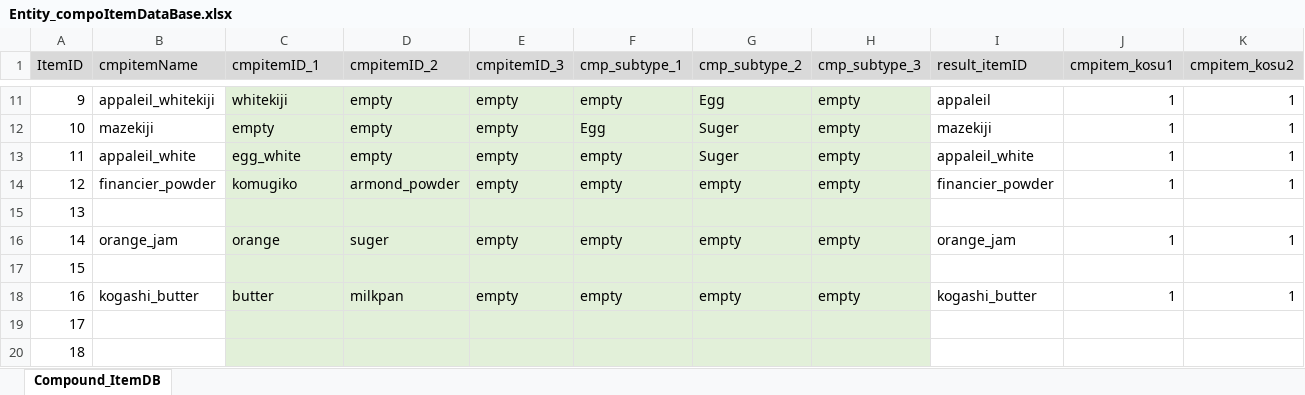
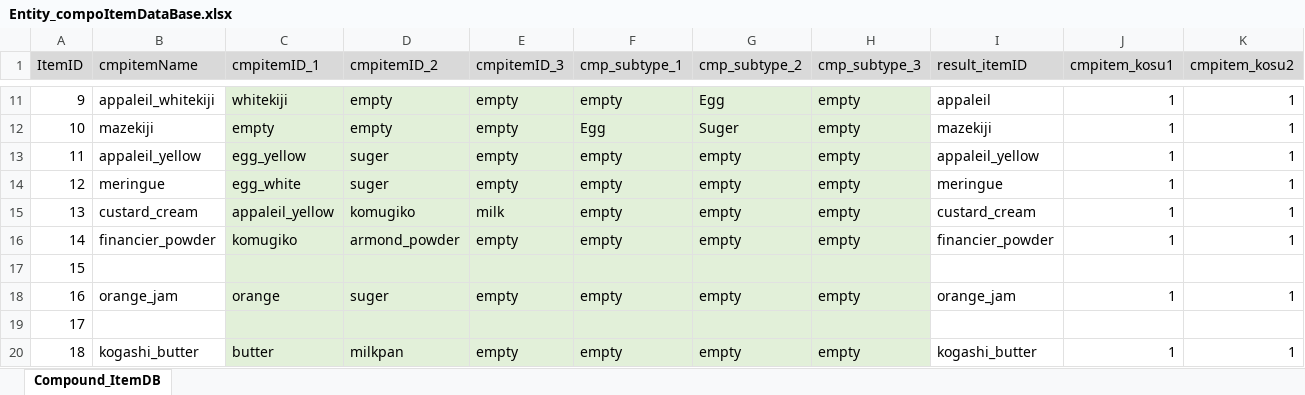
Before and after one commit to matoarita/Okashi_Atlier2, an Excel workbook: Assets/Excel_Data/Entity_compoItemDataBase.xlsx, sheet Compound_ItemDB, drawn as a sheet; only a part is shown, gaps mark what is left out; the shorter side is filled out with more unchanged rows; values as stored, in another font and other column widths than the file's, no borders; addresses are those after the commit; rows hold the shown columns only; the diff names each change by its address in the sheet, - before the commit and + after, or states it on an @@ line.

```diff
--- a/Assets/Excel_Data/Entity_compoItemDataBase.xlsx (sheet Compound_ItemDB)
+++ b/Assets/Excel_Data/Entity_compoItemDataBase.xlsx (sheet Compound_ItemDB)
+row 13: 11 | appaleil_yellow | egg_yellow | suger | empty | empty | empty | empty | appaleil_yellow | 1 | 1
@@ column A (ItemID) renumbered from row 14 down @@
-B14 (cmpitemName): appaleil_white
+B14 (cmpitemName): meringue
-D14 (cmpitemID_2): empty
+D14 (cmpitemID_2): suger
-G14 (cmp_subtype_2): Suger
+G14 (cmp_subtype_2): empty
-I14 (result_itemID): appaleil_white
+I14 (result_itemID): meringue
+row 15: 13 | custard_cream | appaleil_yellow | komugiko | milk | empty | empty | empty | custard_cream | 1 | 1
```
Also changed, not shown: Assets/Excel_Data/Entity_ItemDataBase.xlsx, 15 other files.
